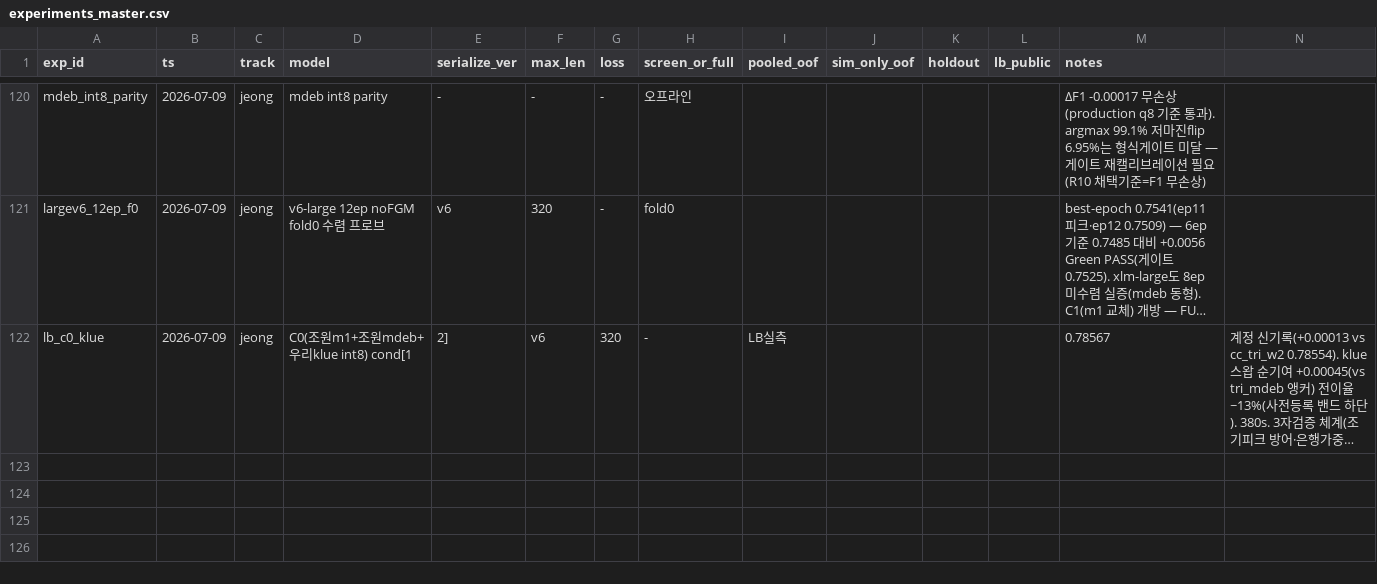
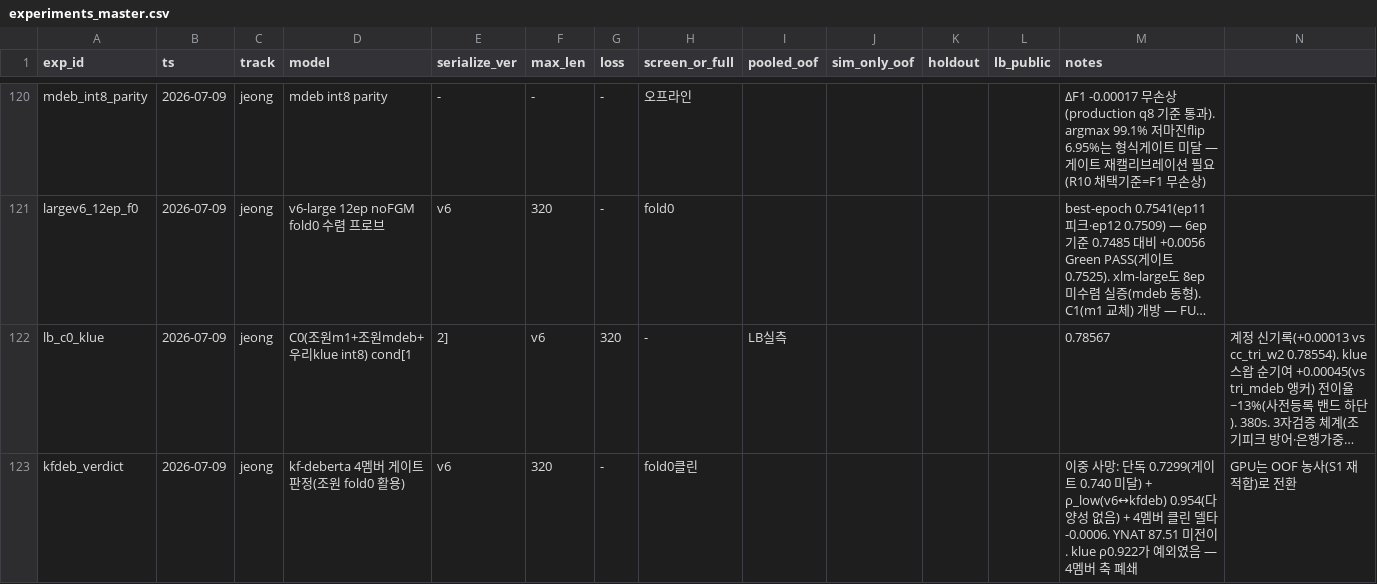
Before and after one commit to Roka-jsj/Action_Decision, a CSV file: experiments_master.csv, drawn as a sheet; only a part is shown, gaps mark what is left out; long unchanged cells end in …; rows hold the shown columns only; the diff names each change by its address in the sheet, - before the commit and + after, or states it on an @@ line.

```diff
--- a/experiments_master.csv
+++ b/experiments_master.csv
+row 123: kfdeb_verdict | 2026-07-09 | jeong | kf-deberta 4멤버 게이트 판정(조원 fold0 활용) | v6 | 320 | - | fold0클린 |  |  |  |  | 이중 사망: 단독 0.7299(게이트 0.740 미달) + ρ_low(v6↔kfdeb) 0.954(다양성 없음) + 4멤버 클린 델타 -0.0006. YNAT 87.51 미전이. klue ρ0.922가 예외였음 — 4멤버 축 폐쇄 | GPU는 OOF 농사(S1 재적합)로 전환
```
Also changed, not shown: 1 other file.
